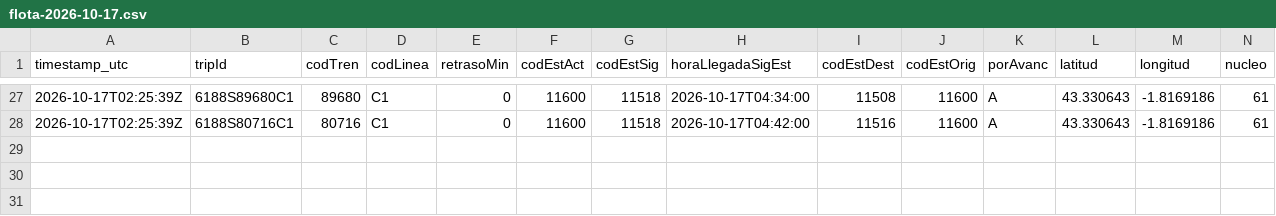
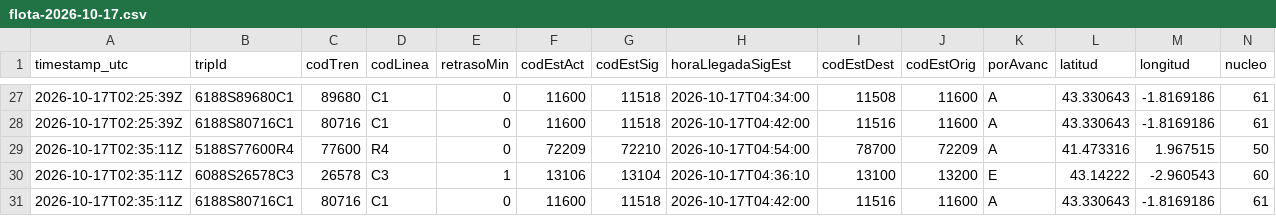
Before and after one commit to josernalist/renfe-cercanias, a CSV file: data/2026/10/flota-2026-10-17.csv, drawn as a sheet; only a part is shown, gaps mark what is left out; rows hold the shown columns only; the diff names each change by its address in the sheet, - before the commit and + after, or states it on an @@ line.

```diff
--- a/data/2026/10/flota-2026-10-17.csv
+++ b/data/2026/10/flota-2026-10-17.csv
+row 29: 2026-10-17T02:35:11Z | 5188S77600R4 | 77600 | R4 | 0 | 72209 | 72210 | 2026-10-17T04:54:00 | 78700 | 72209 | A | 41.473316 | 1.967515 | 50
+row 30: 2026-10-17T02:35:11Z | 6088S26578C3 | 26578 | C3 | 1 | 13106 | 13104 | 2026-10-17T04:36:10 | 13100 | 13200 | E | 43.14222 | -2.960543 | 60
+row 31: 2026-10-17T02:35:11Z | 6188S80716C1 | 80716 | C1 | 0 | 11600 | 11518 | 2026-10-17T04:42:00 | 11516 | 11600 | A | 43.330643 | -1.8169186 | 61
```
